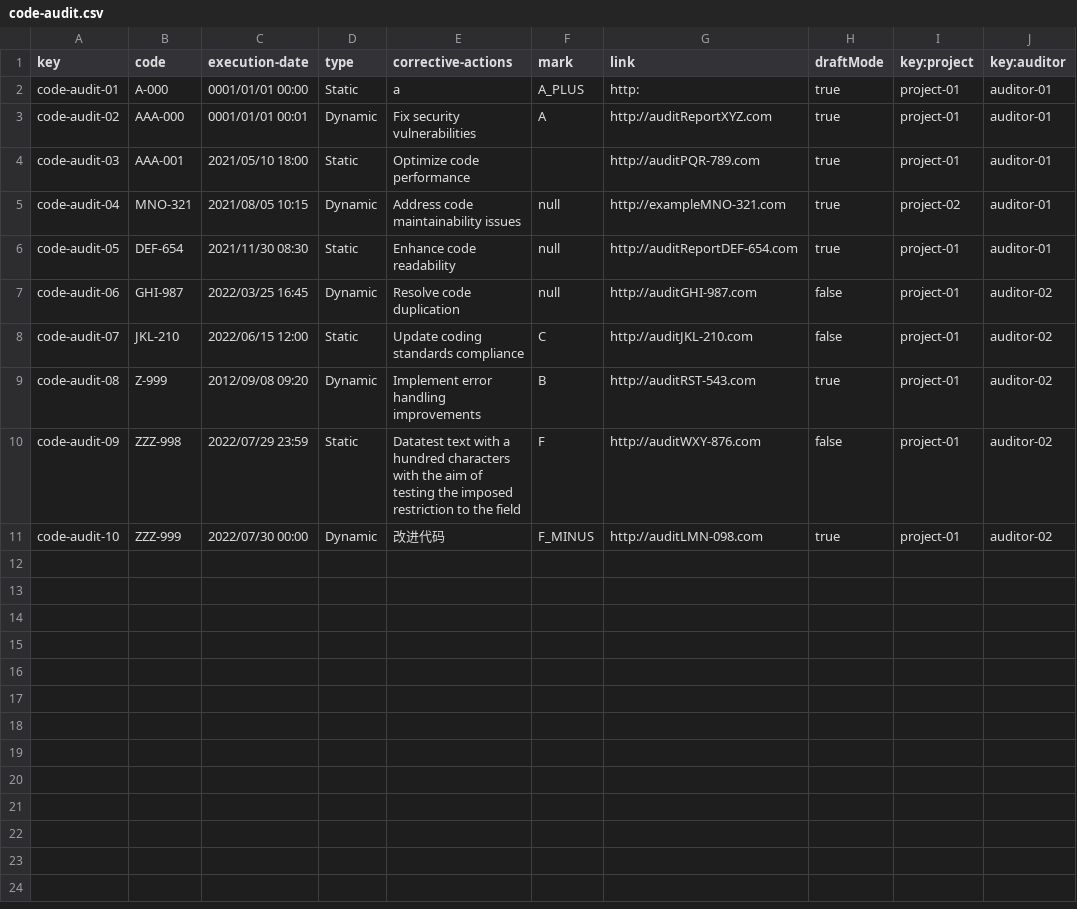
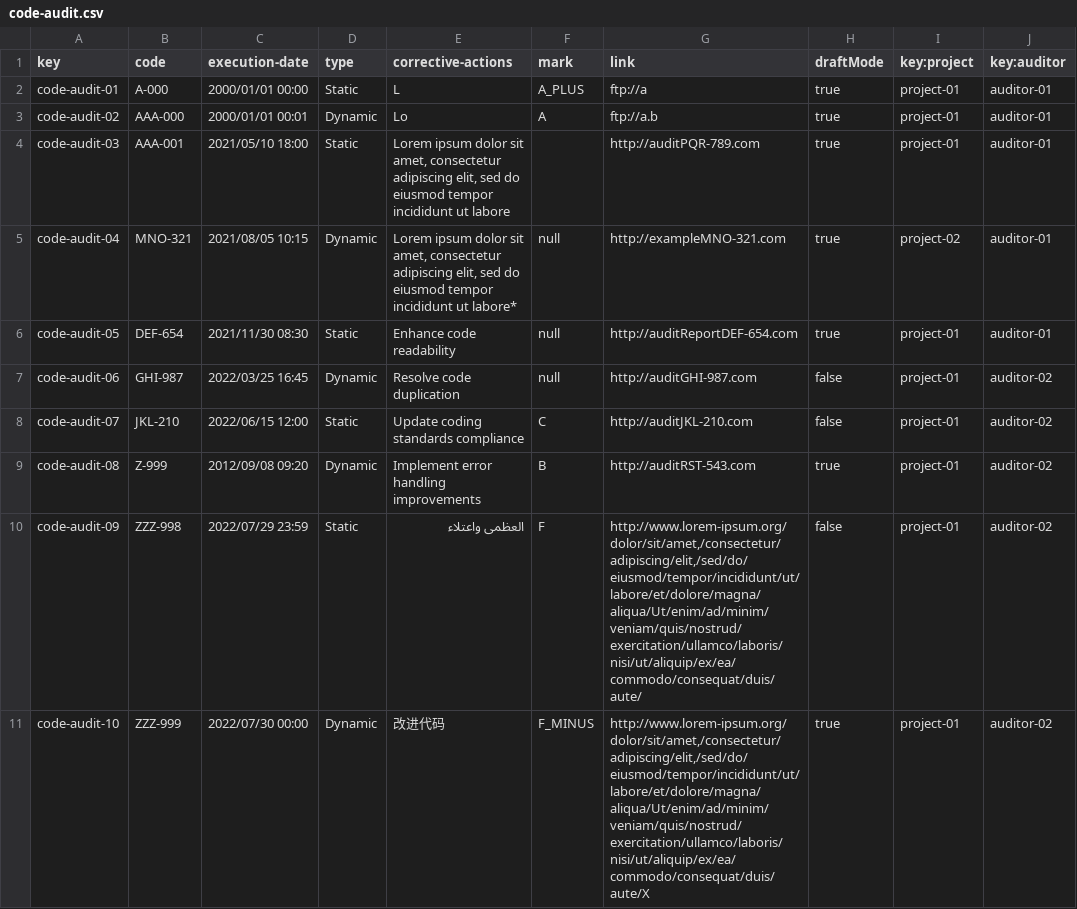
Before and after one commit to DP2-C1-013/Acme-SF, a CSV file: src/main/webapp/WEB-INF/resources/sample-data/code-audit.csv, drawn as a sheet.

```diff
--- a/src/main/webapp/WEB-INF/resources/sample-data/code-audit.csv
+++ b/src/main/webapp/WEB-INF/resources/sample-data/code-audit.csv
@@ -1,6 +1,6 @@
 key,code,execution-date,type,corrective-actions,mark,link,draftMode,key:project,key:auditor
-code-audit-01,A-000,0001/01/01 00:00,Static,a,A_PLUS,http:,true,project-01,auditor-01
-code-audit-02,AAA-000,0001/01/01 00:01,Dynamic,Fix security vulnerabilities,A,http://auditReportXYZ.com,true,project-01,auditor-01
-code-audit-03,AAA-001,2021/05/10 18:00,Static,Optimize code performance,,http://auditPQR-789.com,true,project-01,auditor-01
-code-audit-04,MNO-321,2021/08/05 10:15,Dynamic,Address code maintainability issues,null,http://exampleMNO-321.com,true,project-02,auditor-01
+code-audit-01,A-000,2000/01/01 00:00,Static,L,A_PLUS,ftp://a,true,project-01,auditor-01
+code-audit-02,AAA-000,2000/01/01 00:01,Dynamic,Lo,A,ftp://a.b,true,project-01,auditor-01
+code-audit-03,AAA-001,2021/05/10 18:00,Static,"Lorem ipsum dolor sit amet, consectetur adipiscing elit, sed do eiusmod tempor incididunt ut labore",,http://auditPQR-789.com,true,project-01,auditor-01
+code-audit-04,MNO-321,2021/08/05 10:15,Dynamic,"Lorem ipsum dolor sit amet, consectetur adipiscing elit, sed do eiusmod tempor incididunt ut labore*",null,http://exampleMNO-321.com,true,project-02,auditor-01
 code-audit-05,DEF-654,2021/11/30 08:30,Static,Enhance code readability,null,http://auditReportDEF-654.com,true,project-01,auditor-01
@@ -9,3 +9,3 @@ code-audit-07,JKL-210,2022/06/15 12:00,Static,Update coding standards compliance
 code-audit-08,Z-999,2012/09/08 09:20,Dynamic,Implement error handling improvements,B,http://auditRST-543.com,true,project-01,auditor-02
-code-audit-09,ZZZ-998,2022/07/29 23:59,Static,Datatest text with a hundred characters with the aim of testing the imposed restriction to the field,F,http://auditWXY-876.com,false,project-01,auditor-02
-code-audit-10,ZZZ-999,2022/07/30 00:00,Dynamic,改进代码,F_MINUS,http://auditLMN-098.com,true,project-01,auditor-02
+code-audit-09,ZZZ-998,2022/07/29 23:59,Static,العظمى واعتلاء,F,"http://www.lorem-ipsum.org/dolor/sit/amet,/consectetur/adipiscing/elit,/sed/do/eiusmod/tempor/incididunt/ut/labore/et/dolore/magna/aliqua/Ut/enim/ad/minim/veniam/quis/nostrud/exercitation/ullamco/laboris/nisi/ut/aliquip/ex/ea/commodo/consequat/duis/aute/",false,project-01,auditor-02
+code-audit-10,ZZZ-999,2022/07/30 00:00,Dynamic,改进代码,F_MINUS,"http://www.lorem-ipsum.org/dolor/sit/amet,/consectetur/adipiscing/elit,/sed/do/eiusmod/tempor/incididunt/ut/labore/et/dolore/magna/aliqua/Ut/enim/ad/minim/veniam/quis/nostrud/exercitation/ullamco/laboris/nisi/ut/aliquip/ex/ea/commodo/consequat/duis/aute/X",true,project-01,auditor-02
```
Also changed, not shown: src/main/webapp/WEB-INF/resources/sample-data/audit-record.csv, 13 other files.
